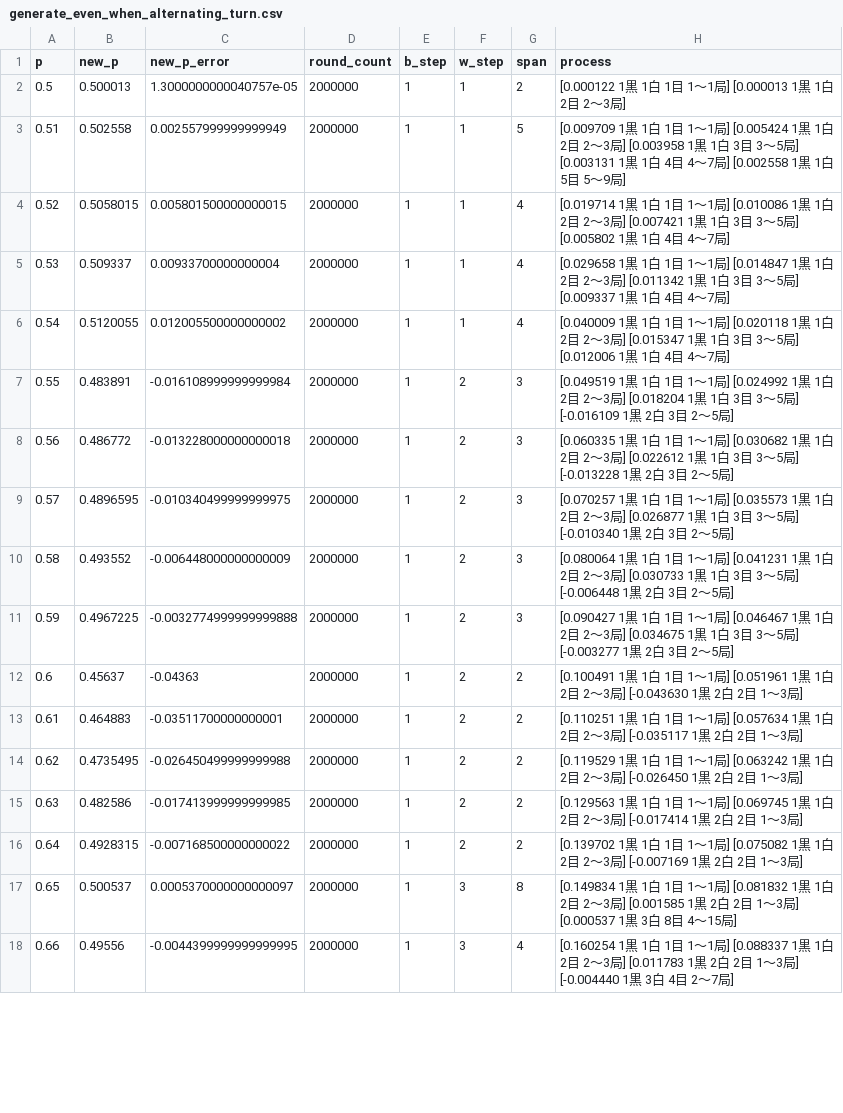
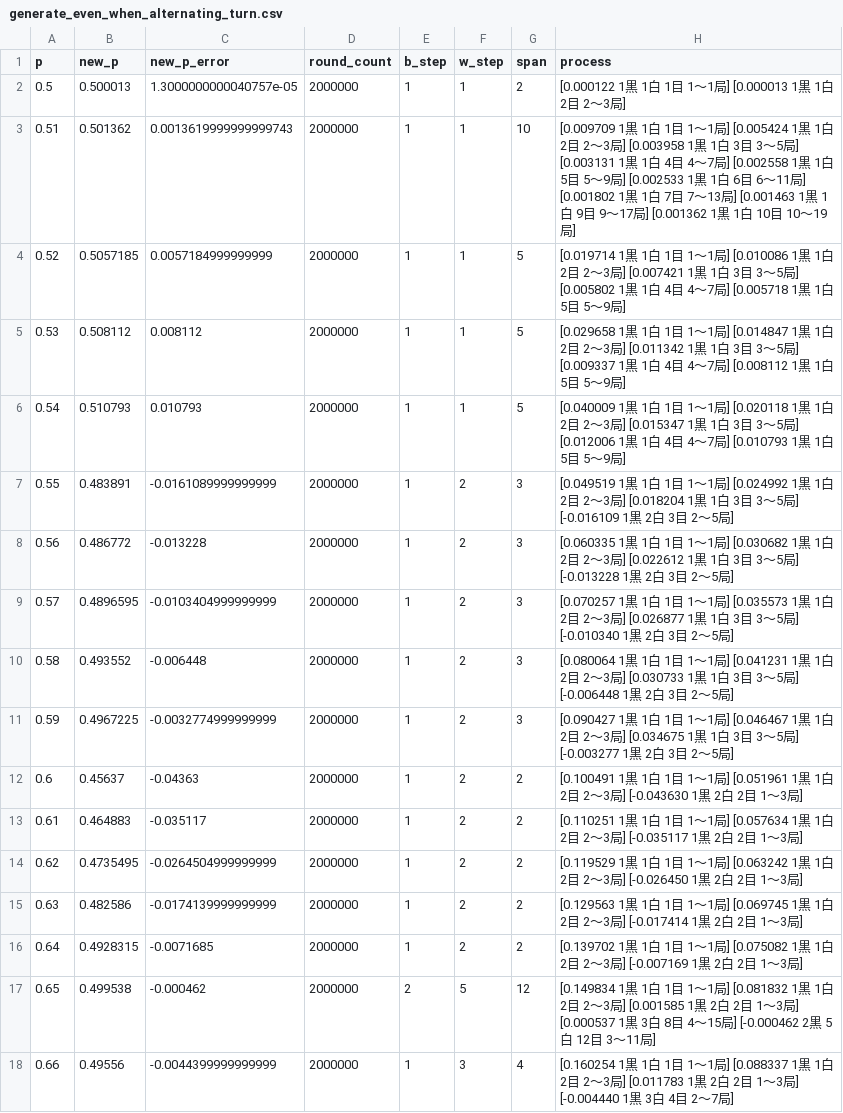
Before and after one commit to muzudho/sente-win-rate-70-percent-problem, a CSV file: data/generate_even_when_alternating_turn.csv, drawn as a sheet; only a part is shown; the diff covers the shown part only.

```diff
--- a/data/generate_even_when_alternating_turn.csv
+++ b/data/generate_even_when_alternating_turn.csv
@@ -2,17 +2,17 @@ p,new_p,new_p_error,round_count,b_step,w_step,span,process
 0.5,0.500013,1.3000000000040757e-05,2000000,1,1,2,[0.000122 1黒 1白 1目 1～1局] [0.000013 1黒 1白 2目 2～3局]
-0.51,0.502558,0.002557999999999949,2000000,1,1,5,[0.009709 1黒 1白 1目 1～1局] [0.005424 1黒 1白 2目 2～3局] [0.003958 1黒 1白 3目 3～5局] [0.003131 1黒 1白 4目 4～7局] [0.002558 1黒 1白 5目 5～9局]
-0.52,0.5058015,0.005801500000000015,2000000,1,1,4,[0.019714 1黒 1白 1目 1～1局] [0.010086 1黒 1白 2目 2～3局] [0.007421 1黒 1白 3目 3～5局] [0.005802 1黒 1白 4目 4～7局]
-0.53,0.509337,0.00933700000000004,2000000,1,1,4,[0.029658 1黒 1白 1目 1～1局] [0.014847 1黒 1白 2目 2～3局] [0.011342 1黒 1白 3目 3～5局] [0.009337 1黒 1白 4目 4～7局]
-0.54,0.5120055,0.012005500000000002,2000000,1,1,4,[0.040009 1黒 1白 1目 1～1局] [0.020118 1黒 1白 2目 2～3局] [0.015347 1黒 1白 3目 3～5局] [0.012006 1黒 1白 4目 4～7局]
-0.55,0.483891,-0.016108999999999984,2000000,1,2,3,[0.049519 1黒 1白 1目 1～1局] [0.024992 1黒 1白 2目 2～3局] [0.018204 1黒 1白 3目 3～5局] [-0.016109 1黒 2白 3目 2～5局]
-0.56,0.486772,-0.013228000000000018,2000000,1,2,3,[0.060335 1黒 1白 1目 1～1局] [0.030682 1黒 1白 2目 2～3局] [0.022612 1黒 1白 3目 3～5局] [-0.013228 1黒 2白 3目 2～5局]
-0.57,0.4896595,-0.010340499999999975,2000000,1,2,3,[0.070257 1黒 1白 1目 1～1局] [0.035573 1黒 1白 2目 2～3局] [0.026877 1黒 1白 3目 3～5局] [-0.010340 1黒 2白 3目 2～5局]
-0.58,0.493552,-0.006448000000000009,2000000,1,2,3,[0.080064 1黒 1白 1目 1～1局] [0.041231 1黒 1白 2目 2～3局] [0.030733 1黒 1白 3目 3～5局] [-0.006448 1黒 2白 3目 2～5局]
-0.59,0.4967225,-0.0032774999999999888,2000000,1,2,3,[0.090427 1黒 1白 1目 1～1局] [0.046467 1黒 1白 2目 2～3局] [0.034675 1黒 1白 3目 3～5局] [-0.003277 1黒 2白 3目 2～5局]
+0.51,0.501362,0.0013619999999999743,2000000,1,1,10,[0.009709 1黒 1白 1目 1～1局] [0.005424 1黒 1白 2目 2～3局] [0.003958 1黒 1白 3目 3～5局] [0.003131 1黒 1白 4目 4～7局] [0.002558 1黒 1白 5目 5～9局] [0.002533 1黒 1白 6目 6～11局] [0.001802 1黒 1白 7目 7～13局] [0.001463 1黒 1白 9目 9～17局] [0.001362 1黒 1白 10目 10～19局]
+0.52,0.5057185,0.0057184999999999,2000000,1,1,5,[0.019714 1黒 1白 1目 1～1局] [0.010086 1黒 1白 2目 2～3局] [0.007421 1黒 1白 3目 3～5局] [0.005802 1黒 1白 4目 4～7局] [0.005718 1黒 1白 5目 5～9局]
+0.53,0.508112,0.008112,2000000,1,1,5,[0.029658 1黒 1白 1目 1～1局] [0.014847 1黒 1白 2目 2～3局] [0.011342 1黒 1白 3目 3～5局] [0.009337 1黒 1白 4目 4～7局] [0.008112 1黒 1白 5目 5～9局]
+0.54,0.510793,0.010793,2000000,1,1,5,[0.040009 1黒 1白 1目 1～1局] [0.020118 1黒 1白 2目 2～3局] [0.015347 1黒 1白 3目 3～5局] [0.012006 1黒 1白 4目 4～7局] [0.010793 1黒 1白 5目 5～9局]
+0.55,0.483891,-0.0161089999999999,2000000,1,2,3,[0.049519 1黒 1白 1目 1～1局] [0.024992 1黒 1白 2目 2～3局] [0.018204 1黒 1白 3目 3～5局] [-0.016109 1黒 2白 3目 2～5局]
+0.56,0.486772,-0.013228,2000000,1,2,3,[0.060335 1黒 1白 1目 1～1局] [0.030682 1黒 1白 2目 2～3局] [0.022612 1黒 1白 3目 3～5局] [-0.013228 1黒 2白 3目 2～5局]
+0.57,0.4896595,-0.0103404999999999,2000000,1,2,3,[0.070257 1黒 1白 1目 1～1局] [0.035573 1黒 1白 2目 2～3局] [0.026877 1黒 1白 3目 3～5局] [-0.010340 1黒 2白 3目 2～5局]
+0.58,0.493552,-0.006448,2000000,1,2,3,[0.080064 1黒 1白 1目 1～1局] [0.041231 1黒 1白 2目 2～3局] [0.030733 1黒 1白 3目 3～5局] [-0.006448 1黒 2白 3目 2～5局]
+0.59,0.4967225,-0.0032774999999999,2000000,1,2,3,[0.090427 1黒 1白 1目 1～1局] [0.046467 1黒 1白 2目 2～3局] [0.034675 1黒 1白 3目 3～5局] [-0.003277 1黒 2白 3目 2～5局]
 0.6,0.45637,-0.04363,2000000,1,2,2,[0.100491 1黒 1白 1目 1～1局] [0.051961 1黒 1白 2目 2～3局] [-0.043630 1黒 2白 2目 1～3局]
-0.61,0.464883,-0.03511700000000001,2000000,1,2,2,[0.110251 1黒 1白 1目 1～1局] [0.057634 1黒 1白 2目 2～3局] [-0.035117 1黒 2白 2目 1～3局]
-0.62,0.4735495,-0.026450499999999988,2000000,1,2,2,[0.119529 1黒 1白 1目 1～1局] [0.063242 1黒 1白 2目 2～3局] [-0.026450 1黒 2白 2目 1～3局]
-0.63,0.482586,-0.017413999999999985,2000000,1,2,2,[0.129563 1黒 1白 1目 1～1局] [0.069745 1黒 1白 2目 2～3局] [-0.017414 1黒 2白 2目 1～3局]
-0.64,0.4928315,-0.007168500000000022,2000000,1,2,2,[0.139702 1黒 1白 1目 1～1局] [0.075082 1黒 1白 2目 2～3局] [-0.007169 1黒 2白 2目 1～3局]
-0.65,0.500537,0.0005370000000000097,2000000,1,3,8,[0.149834 1黒 1白 1目 1～1局] [0.081832 1黒 1白 2目 2～3局] [0.001585 1黒 2白 2目 1～3局] [0.000537 1黒 3白 8目 4～15局]
-0.66,0.49556,-0.0044399999999999995,2000000,1,3,4,[0.160254 1黒 1白 1目 1～1局] [0.088337 1黒 1白 2目 2～3局] [0.011783 1黒 2白 2目 1～3局] [-0.004440 1黒 3白 4目 2～7局]
+0.61,0.464883,-0.035117,2000000,1,2,2,[0.110251 1黒 1白 1目 1～1局] [0.057634 1黒 1白 2目 2～3局] [-0.035117 1黒 2白 2目 1～3局]
+0.62,0.4735495,-0.0264504999999999,2000000,1,2,2,[0.119529 1黒 1白 1目 1～1局] [0.063242 1黒 1白 2目 2～3局] [-0.026450 1黒 2白 2目 1～3局]
+0.63,0.482586,-0.0174139999999999,2000000,1,2,2,[0.129563 1黒 1白 1目 1～1局] [0.069745 1黒 1白 2目 2～3局] [-0.017414 1黒 2白 2目 1～3局]
+0.64,0.4928315,-0.0071685,2000000,1,2,2,[0.139702 1黒 1白 1目 1～1局] [0.075082 1黒 1白 2目 2～3局] [-0.007169 1黒 2白 2目 1～3局]
+0.65,0.499538,-0.000462,2000000,2,5,12,[0.149834 1黒 1白 1目 1～1局] [0.081832 1黒 1白 2目 2～3局] [0.001585 1黒 2白 2目 1～3局] [0.000537 1黒 3白 8目 4～15局] [-0.000462 2黒 5白 12目 3～11局]
+0.66,0.49556,-0.0044399999999999,2000000,1,3,4,[0.160254 1黒 1白 1目 1～1局] [0.088337 1黒 1白 2目 2～3局] [0.011783 1黒 2白 2目 1～3局] [-0.004440 1黒 3白 4目 2～7局]
```
Also changed, not shown: 30 edited cells elsewhere in this file, 2 other files.
